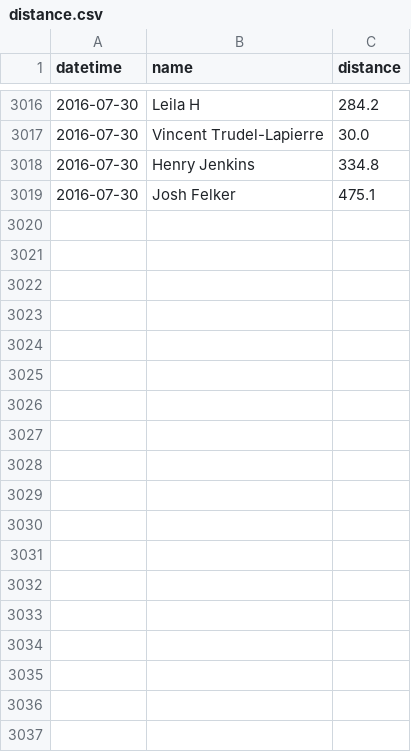
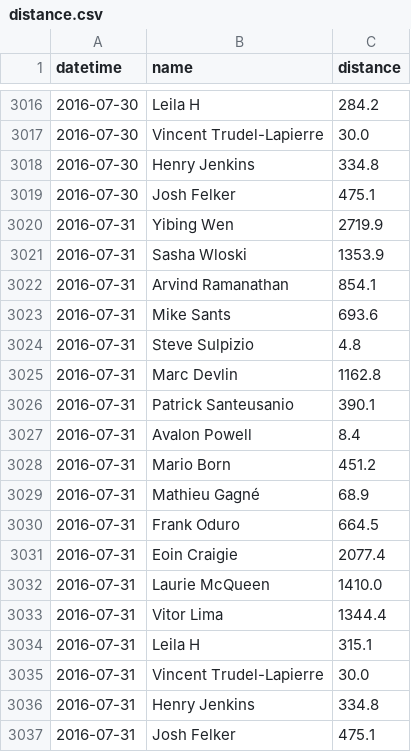
Before and after one commit to Josh2K/Josh2K.github.io, a CSV file: distance.csv, drawn as a sheet; only a part is shown, gaps mark what is left out; the diff names each change by its address in the sheet, - before the commit and + after, or states it on an @@ line.

```diff
--- a/distance.csv
+++ b/distance.csv
+row 3020: 2016-07-31 | Yibing Wen | 2719.9
+row 3021: 2016-07-31 | Sasha Wloski | 1353.9
+row 3022: 2016-07-31 | Arvind Ramanathan | 854.1
+row 3023: 2016-07-31 | Mike Sants | 693.6
+row 3024: 2016-07-31 | Steve Sulpizio | 4.8
+row 3025: 2016-07-31 | Marc Devlin | 1162.8
+row 3026: 2016-07-31 | Patrick Santeusanio | 390.1
+row 3027: 2016-07-31 | Avalon Powell | 8.4
+row 3028: 2016-07-31 | Mario Born | 451.2
+row 3029: 2016-07-31 | Mathieu Gagné | 68.9
+row 3030: 2016-07-31 | Frank Oduro | 664.5
+row 3031: 2016-07-31 | Eoin Craigie | 2077.4
+row 3032: 2016-07-31 | Laurie McQueen | 1410.0
+row 3033: 2016-07-31 | Vitor Lima | 1344.4
+row 3034: 2016-07-31 | Leila H | 315.1
+row 3035: 2016-07-31 | Vincent Trudel-Lapierre | 30.0
+row 3036: 2016-07-31 | Henry Jenkins | 334.8
+row 3037: 2016-07-31 | Josh Felker | 475.1
```
Also changed, not shown: segmentcountovertime.csv, trimmed_segmentcountovertime.csv, 2 other files.
